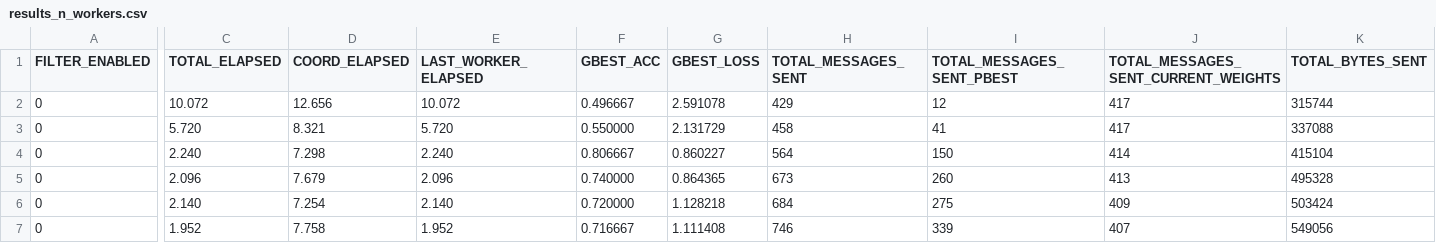
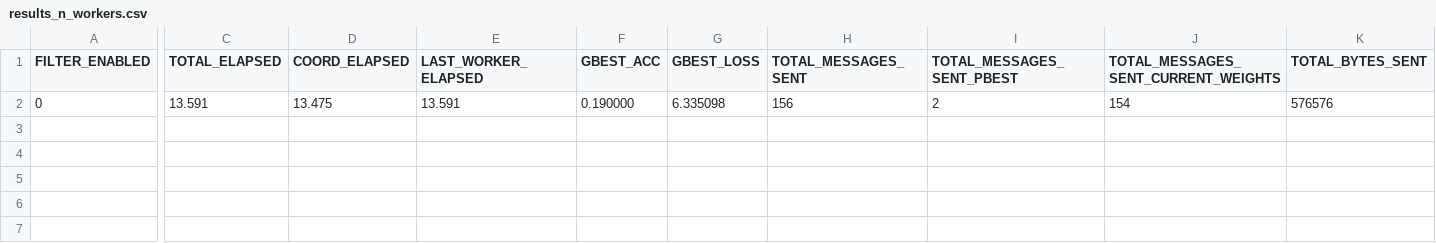
Before and after one commit to AthanasiosChristopoulos/KAFKA_PSO, a CSV file: java/experimental_results_server/results_n_workers.csv, drawn as a sheet; only a part is shown, gaps mark what is left out; rows hold the shown columns only; the diff covers the shown part only; the diff names each change by its address in the sheet, - before the commit and + after, or states it on an @@ line.

```diff
--- a/java/experimental_results_server/results_n_workers.csv
+++ b/java/experimental_results_server/results_n_workers.csv
-C2 (TOTAL_ELAPSED): 10.072
+C2 (TOTAL_ELAPSED): 13.591
-D2 (COORD_ELAPSED): 12.656
+D2 (COORD_ELAPSED): 13.475
-E2 (LAST_WORKER_ELAPSED): 10.072
+E2 (LAST_WORKER_ELAPSED): 13.591
-F2 (GBEST_ACC): 0.496667
+F2 (GBEST_ACC): 0.190000
-G2 (GBEST_LOSS): 2.591078
+G2 (GBEST_LOSS): 6.335098
-H2 (TOTAL_MESSAGES_SENT): 429
+H2 (TOTAL_MESSAGES_SENT): 156
-I2 (TOTAL_MESSAGES_SENT_PBEST): 12
+I2 (TOTAL_MESSAGES_SENT_PBEST): 2
-J2: 417
+J2: 154
-K2 (TOTAL_BYTES_SENT): 315744
+K2 (TOTAL_BYTES_SENT): 576576
-row 3: 0 | 5.720 | 8.321 | 5.720 | 0.550000 | 2.131729 | 458 | 41 | 417 | 337088
-row 4: 0 | 2.240 | 7.298 | 2.240 | 0.806667 | 0.860227 | 564 | 150 | 414 | 415104
-row 5: 0 | 2.096 | 7.679 | 2.096 | 0.740000 | 0.864365 | 673 | 260 | 413 | 495328
-row 6: 0 | 2.140 | 7.254 | 2.140 | 0.720000 | 1.128218 | 684 | 275 | 409 | 503424
-row 7: 0 | 1.952 | 7.758 | 1.952 | 0.716667 | 1.111408 | 746 | 339 | 407 | 549056
```
Also changed, not shown: 3 edited cells elsewhere in this file, 8 other files.
